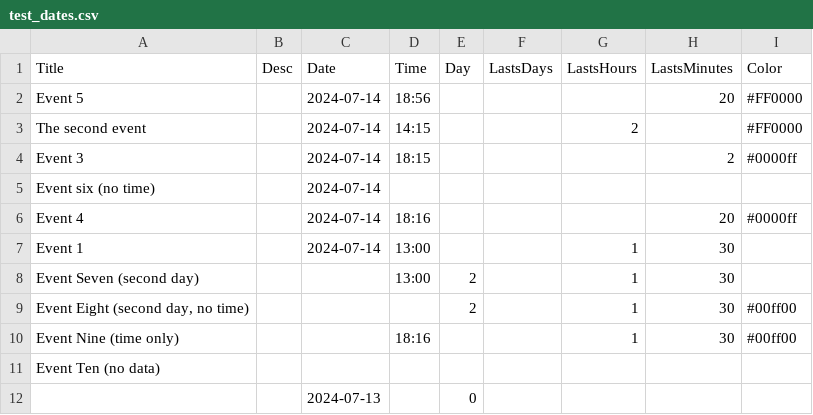
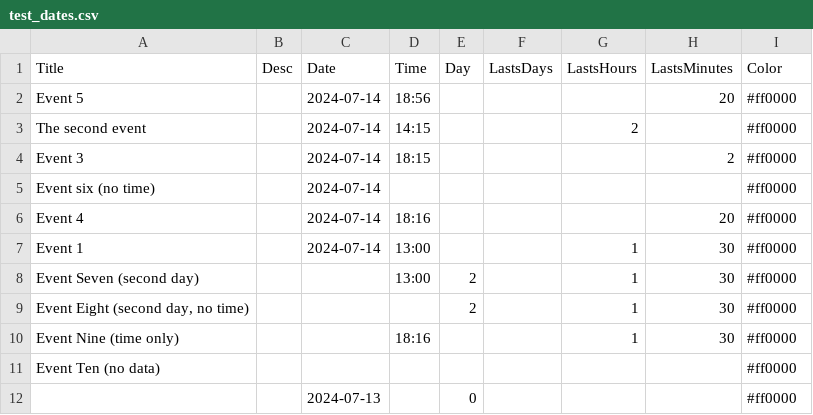
Before and after one commit to peter88213/timeline-view-tk, a CSV file: sample/test_dates.csv, drawn as a sheet.

Commit message:
Updated the sample csv file.

```diff
--- a/sample/test_dates.csv
+++ b/sample/test_dates.csv
@@ -1,12 +1,12 @@
 Title,Desc,Date,Time,Day,LastsDays,LastsHours,LastsMinutes,Color
-Event 5,,2024-07-14,18:56,,,,20,#FF0000
-The second event,,2024-07-14,14:15,,,2,,#FF0000
-Event 3,,2024-07-14,18:15,,,,2,#0000ff
-Event six (no time),,2024-07-14,,,,,,
-Event 4,,2024-07-14,18:16,,,,20,#0000ff
-Event 1,,2024-07-14,13:00,,,1,30,
-Event Seven (second day),,,13:00,2,,1,30,
-"Event Eight (second day, no time)",,,,2,,1,30,#00ff00
-Event Nine (time only),,,18:16,,,1,30,#00ff00
-Event Ten (no data),,,,,,,,
-,,2024-07-13,,0,,,,
+Event 5,,2024-07-14,18:56,,,,20,#ff0000
+The second event,,2024-07-14,14:15,,,2,,#ff0000
+Event 3,,2024-07-14,18:15,,,,2,#ff0000
+Event six (no time),,2024-07-14,,,,,,#ff0000
+Event 4,,2024-07-14,18:16,,,,20,#ff0000
+Event 1,,2024-07-14,13:00,,,1,30,#ff0000
+Event Seven (second day),,,13:00,2,,1,30,#ff0000
+"Event Eight (second day, no time)",,,,2,,1,30,#ff0000
+Event Nine (time only),,,18:16,,,1,30,#ff0000
+Event Ten (no data),,,,,,,,#ff0000
+,,2024-07-13,,0,,,,#ff0000
```
